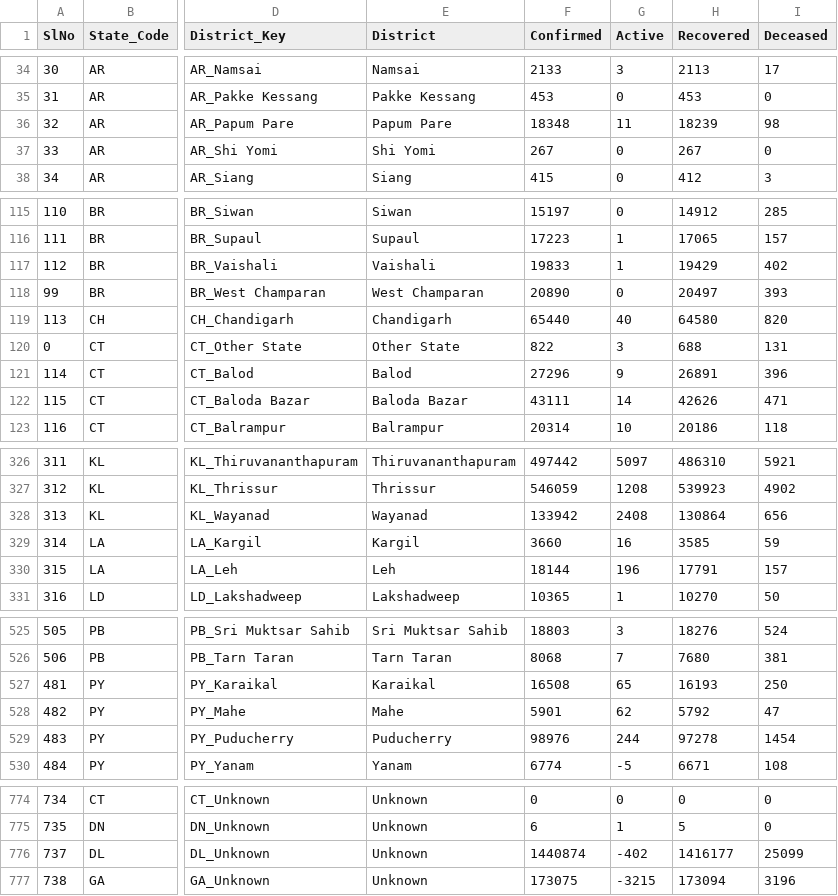
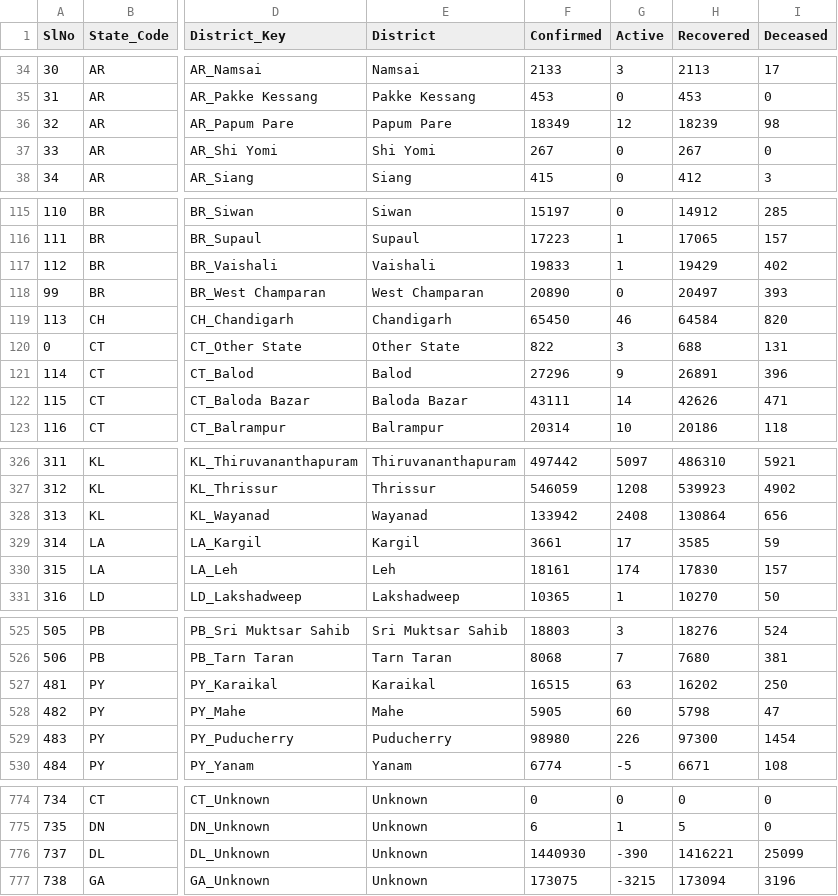
Before and after one commit to keshavashiya/covid19bharat_data, a CSV file: csv/latest/district_wise.csv, drawn as a sheet; only a part is shown, gaps mark what is left out; the diff names each change by its address in the sheet, - before the commit and + after, or states it on an @@ line.

```diff
--- a/csv/latest/district_wise.csv
+++ b/csv/latest/district_wise.csv
-F36 (Confirmed): 18348
+F36 (Confirmed): 18349
-G36 (Active): 11
+G36 (Active): 12
-F119 (Confirmed): 65440
+F119 (Confirmed): 65450
-G119 (Active): 40
+G119 (Active): 46
-H119 (Recovered): 64580
+H119 (Recovered): 64584
-F329 (Confirmed): 3660
+F329 (Confirmed): 3661
-G329 (Active): 16
+G329 (Active): 17
-F330 (Confirmed): 18144
+F330 (Confirmed): 18161
-G330 (Active): 196
+G330 (Active): 174
-H330 (Recovered): 17791
+H330 (Recovered): 17830
-F527 (Confirmed): 16508
+F527 (Confirmed): 16515
-G527 (Active): 65
+G527 (Active): 63
-H527 (Recovered): 16193
+H527 (Recovered): 16202
-F528 (Confirmed): 5901
+F528 (Confirmed): 5905
-G528 (Active): 62
+G528 (Active): 60
-H528 (Recovered): 5792
+H528 (Recovered): 5798
-F529 (Confirmed): 98976
+F529 (Confirmed): 98980
-G529 (Active): 244
+G529 (Active): 226
-H529 (Recovered): 97278
+H529 (Recovered): 97300
-F776 (Confirmed): 1440874
+F776 (Confirmed): 1440930
-G776 (Active): -402
+G776 (Active): -390
-H776 (Recovered): 1416177
+H776 (Recovered): 1416221
```
Also changed, not shown: csv/latest/raw_data36.csv, csv/latest/state_wise.csv, 23 other files.
